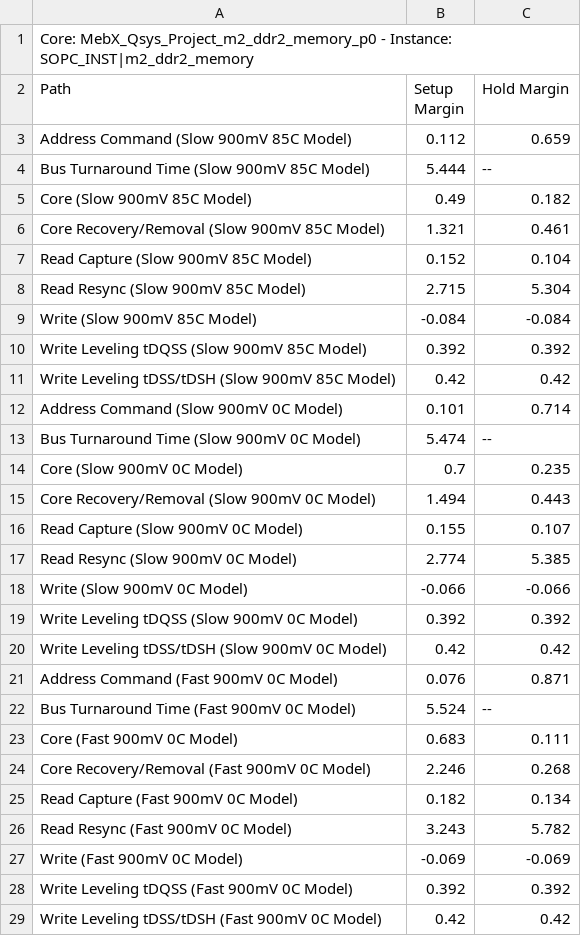
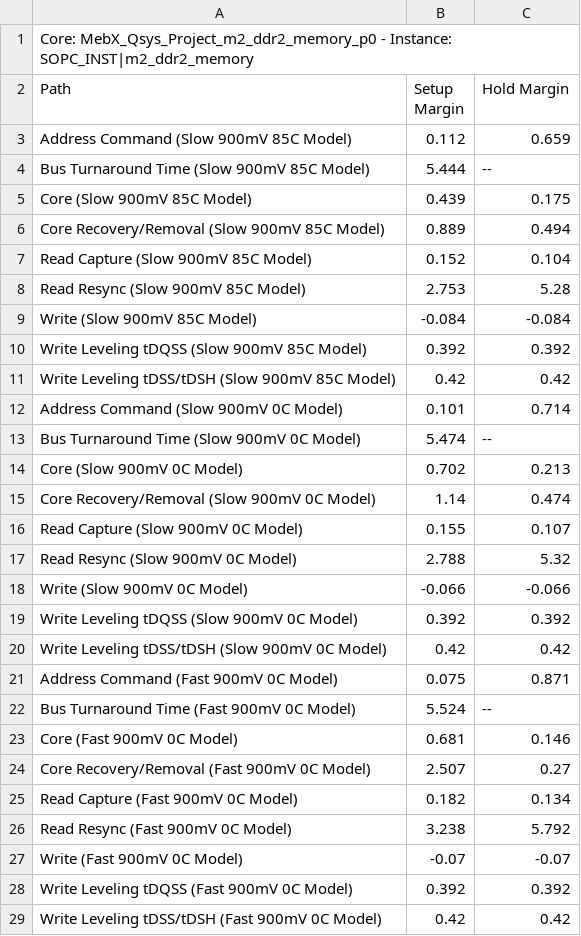
Before and after one commit to Lui831/SimuCam_Development_Data_Transmission, a CSV file: G3U_HW_V02_2GB/Quartus_Project/MebX_Qsys_Project_m2_ddr2_memory_p0_summary.csv, drawn as a sheet.

Commit message:
update: master and agent to onchip memory

```diff
--- a/G3U_HW_V02_2GB/Quartus_Project/MebX_Qsys_Project_m2_ddr2_memory_p0_summary.csv
+++ b/G3U_HW_V02_2GB/Quartus_Project/MebX_Qsys_Project_m2_ddr2_memory_p0_summary.csv
@@ -4,6 +4,6 @@ Path, Setup Margin, Hold Margin
 "Bus Turnaround Time (Slow 900mV 85C Model)",5.444,--
-"Core (Slow 900mV 85C Model)",0.49,0.182
-"Core Recovery/Removal (Slow 900mV 85C Model)",1.321,0.461
+"Core (Slow 900mV 85C Model)",0.439,0.175
+"Core Recovery/Removal (Slow 900mV 85C Model)",0.889,0.494
 "Read Capture (Slow 900mV 85C Model)",0.152,0.104
-"Read Resync (Slow 900mV 85C Model)",2.715,5.304
+"Read Resync (Slow 900mV 85C Model)",2.753,5.28
 "Write (Slow 900mV 85C Model)",-0.084,-0.084
@@ -13,6 +13,6 @@ Path, Setup Margin, Hold Margin
 "Bus Turnaround Time (Slow 900mV 0C Model)",5.474,--
-"Core (Slow 900mV 0C Model)",0.7,0.235
-"Core Recovery/Removal (Slow 900mV 0C Model)",1.494,0.443
+"Core (Slow 900mV 0C Model)",0.702,0.213
+"Core Recovery/Removal (Slow 900mV 0C Model)",1.14,0.474
 "Read Capture (Slow 900mV 0C Model)",0.155,0.107
-"Read Resync (Slow 900mV 0C Model)",2.774,5.385
+"Read Resync (Slow 900mV 0C Model)",2.788,5.32
 "Write (Slow 900mV 0C Model)",-0.066,-0.066
@@ -20,9 +20,9 @@ Path, Setup Margin, Hold Margin
 "Write Leveling tDSS/tDSH (Slow 900mV 0C Model)",0.42,0.42
-"Address Command (Fast 900mV 0C Model)",0.076,0.871
+"Address Command (Fast 900mV 0C Model)",0.075,0.871
 "Bus Turnaround Time (Fast 900mV 0C Model)",5.524,--
-"Core (Fast 900mV 0C Model)",0.683,0.111
-"Core Recovery/Removal (Fast 900mV 0C Model)",2.246,0.268
+"Core (Fast 900mV 0C Model)",0.681,0.146
+"Core Recovery/Removal (Fast 900mV 0C Model)",2.507,0.27
 "Read Capture (Fast 900mV 0C Model)",0.182,0.134
-"Read Resync (Fast 900mV 0C Model)",3.243,5.782
-"Write (Fast 900mV 0C Model)",-0.069,-0.069
+"Read Resync (Fast 900mV 0C Model)",3.238,5.792
+"Write (Fast 900mV 0C Model)",-0.07,-0.07
 "Write Leveling tDQSS (Fast 900mV 0C Model)",0.392,0.392
```
Also changed, not shown: G3U_HW_V02_2GB/Quartus_Project/MebX_Qsys_Project_m1_ddr2_memory_p0_summary.csv, 58 other files.
